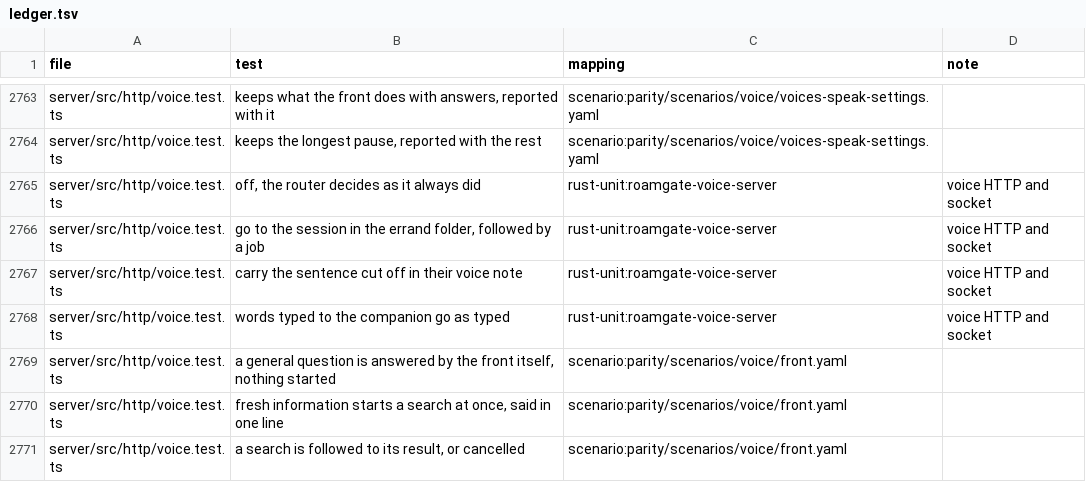
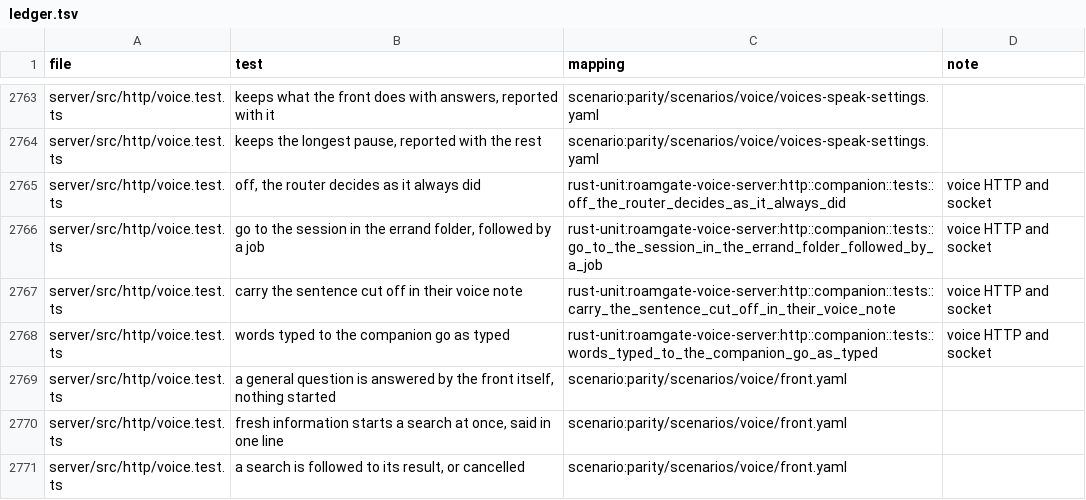
Before and after one commit to thiblahute/roamgate, a TSV file: parity/ledger.tsv, drawn as a sheet; only a part is shown, gaps mark what is left out; the diff covers the shown part only.

Commit message:
Port the voice companion's routes to roamgate-voice-server: route, event, forward, errands, searches, tools and answers
The companion's half of http/voice.ts: the front (or the router) decides
who words are for, streamed as NDJSON when asked, with the call lately,
skipped words, voices and namings, errands marked as spoken, web and tool
routes, music, reset and forget; events and long answers given whole
through a file; the searches', tools', answers', memories' and image
routes. GET /api/voice's companion part warms the front or the router.
voice.test.ts's companion cases and voice-tools.test.ts's route cases
are ported, and the voice files leave parity/unported.tsv.

```diff
--- a/parity/ledger.tsv
+++ b/parity/ledger.tsv
@@ -2764,6 +2764,6 @@ server/src/http/voice.test.ts	keeps what the front does with answers, reported w
 server/src/http/voice.test.ts	keeps the longest pause, reported with the rest	scenario:parity/scenarios/voice/voices-speak-settings.yaml	
-server/src/http/voice.test.ts	off, the router decides as it always did	rust-unit:roamgate-voice-server	voice HTTP and socket
-server/src/http/voice.test.ts	go to the session in the errand folder, followed by a job	rust-unit:roamgate-voice-server	voice HTTP and socket
-server/src/http/voice.test.ts	carry the sentence cut off in their voice note	rust-unit:roamgate-voice-server	voice HTTP and socket
-server/src/http/voice.test.ts	words typed to the companion go as typed	rust-unit:roamgate-voice-server	voice HTTP and socket
+server/src/http/voice.test.ts	off, the router decides as it always did	rust-unit:roamgate-voice-server:http::companion::tests::off_the_router_decides_as_it_always_did	voice HTTP and socket
+server/src/http/voice.test.ts	go to the session in the errand folder, followed by a job	rust-unit:roamgate-voice-server:http::companion::tests::go_to_the_session_in_the_errand_folder_followed_by_a_job	voice HTTP and socket
+server/src/http/voice.test.ts	carry the sentence cut off in their voice note	rust-unit:roamgate-voice-server:http::companion::tests::carry_the_sentence_cut_off_in_their_voice_note	voice HTTP and socket
+server/src/http/voice.test.ts	words typed to the companion go as typed	rust-unit:roamgate-voice-server:http::companion::tests::words_typed_to_the_companion_go_as_typed	voice HTTP and socket
 server/src/http/voice.test.ts	a general question is answered by the front itself, nothing started	scenario:parity/scenarios/voice/front.yaml	
```
Also changed, not shown: 27 edited cells elsewhere in this file, parity/unported.tsv, 7 other files.
